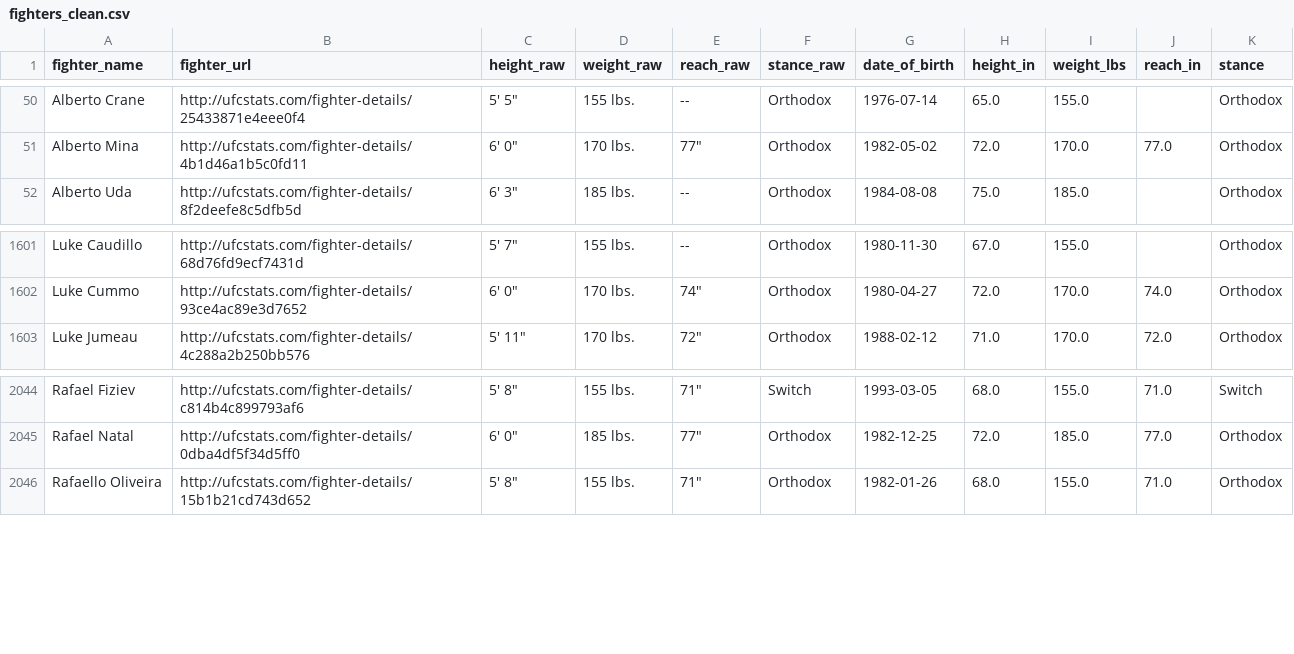
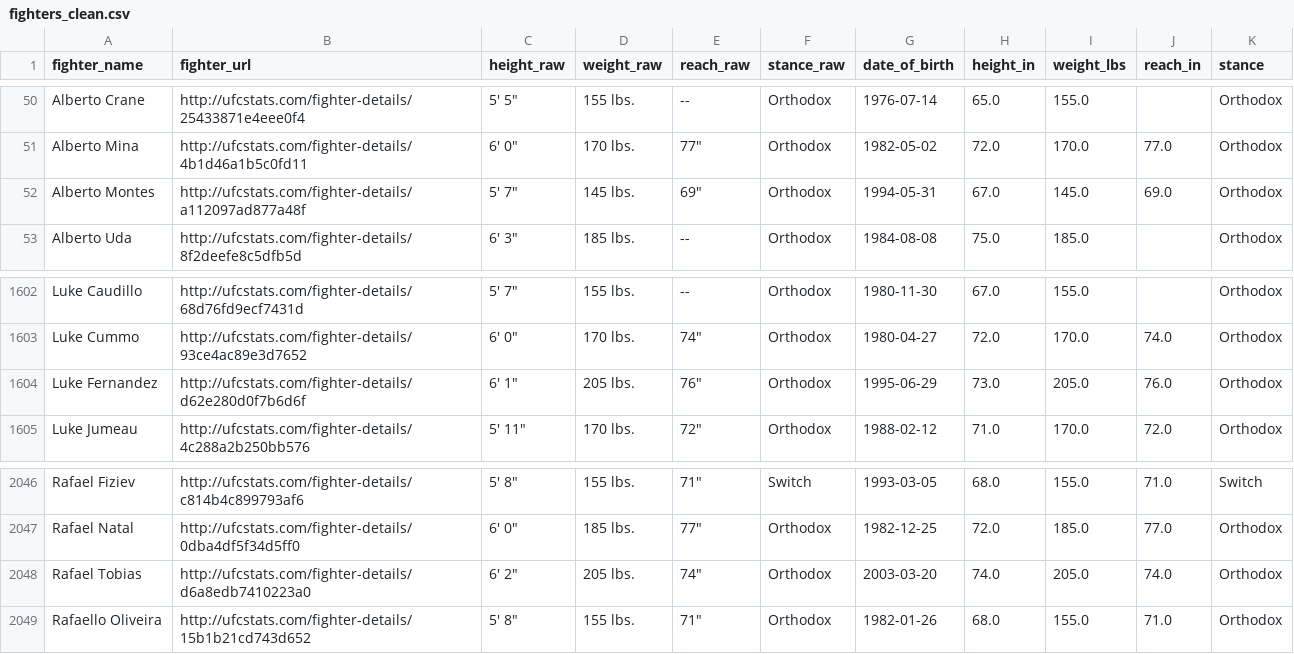
Before and after one commit to hclf05/Data-Science-Project, a CSV file: data/interim/fighters_clean.csv, drawn as a sheet; only a part is shown, gaps mark what is left out.

```diff
--- a/data/interim/fighters_clean.csv
+++ b/data/interim/fighters_clean.csv
@@ -51,2 +51,3 @@ Alberto Crane,http://ufcstats.com/fighter-details/25433871e4eee0f4,"5' 5""",155
 Alberto Mina,http://ufcstats.com/fighter-details/4b1d46a1b5c0fd11,"6' 0""",170 lbs.,"77""",Orthodox,1982-05-02,72.0,170.0,77.0,Orthodox
+Alberto Montes,http://ufcstats.com/fighter-details/a112097ad877a48f,"5' 7""",145 lbs.,"69""",Orthodox,1994-05-31,67.0,145.0,69.0,Orthodox
 Alberto Uda,http://ufcstats.com/fighter-details/8f2deefe8c5dfb5d,"6' 3""",185 lbs.,--,Orthodox,1984-08-08,75.0,185.0,,Orthodox
@@ -1602,2 +1603,3 @@ Luke Caudillo,http://ufcstats.com/fighter-details/68d76fd9ecf7431d,"5' 7""",155
 Luke Cummo,http://ufcstats.com/fighter-details/93ce4ac89e3d7652,"6' 0""",170 lbs.,"74""",Orthodox,1980-04-27,72.0,170.0,74.0,Orthodox
+Luke Fernandez,http://ufcstats.com/fighter-details/d62e280d0f7b6d6f,"6' 1""",205 lbs.,"76""",Orthodox,1995-06-29,73.0,205.0,76.0,Orthodox
 Luke Jumeau,http://ufcstats.com/fighter-details/4c288a2b250bb576,"5' 11""",170 lbs.,"72""",Orthodox,1988-02-12,71.0,170.0,72.0,Orthodox
@@ -2045,2 +2047,3 @@ Rafael Fiziev,http://ufcstats.com/fighter-details/c814b4c899793af6,"5' 8""",155
 Rafael Natal,http://ufcstats.com/fighter-details/0dba4df5f34d5ff0,"6' 0""",185 lbs.,"77""",Orthodox,1982-12-25,72.0,185.0,77.0,Orthodox
+Rafael Tobias,http://ufcstats.com/fighter-details/d6a8edb7410223a0,"6' 2""",205 lbs.,"74""",Orthodox,2003-03-20,74.0,205.0,74.0,Orthodox
 Rafaello Oliveira,http://ufcstats.com/fighter-details/15b1b21cd743d652,"5' 8""",155 lbs.,"71""",Orthodox,1982-01-26,68.0,155.0,71.0,Orthodox
```
Also changed, not shown: data/raw/fight_links.csv, data/raw/fighters_raw.csv, 15 other files.
